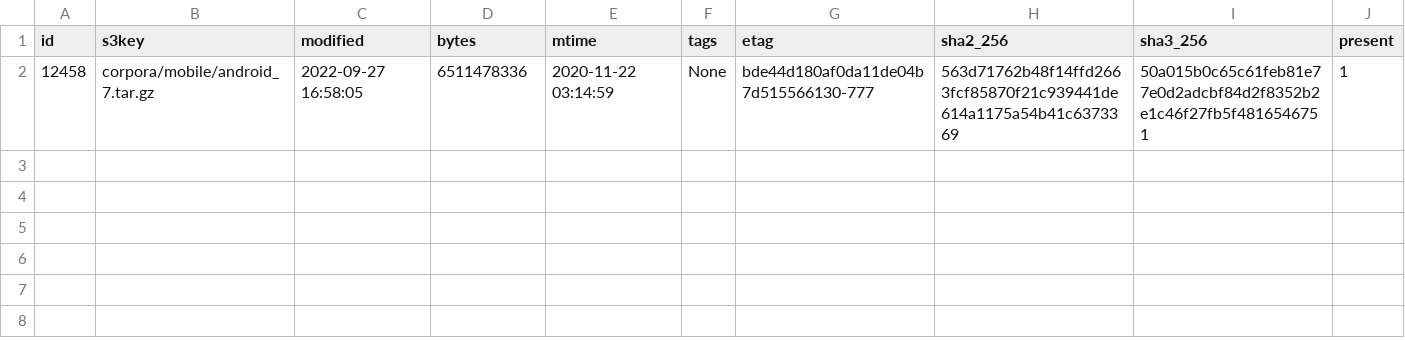
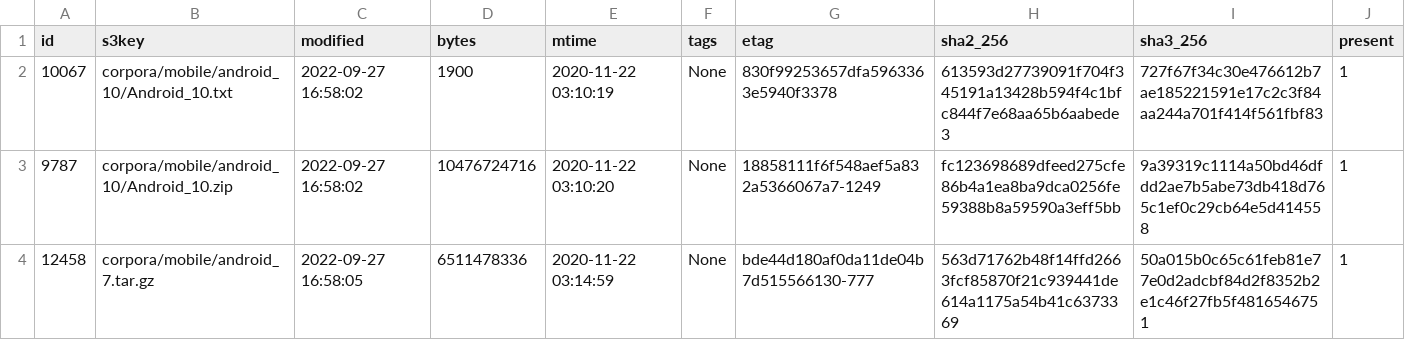
Before and after one commit to casework/CASE-Corpora, a TSV file: var/digital_corpora_index.tsv, drawn as a sheet.

```diff
--- a/var/digital_corpora_index.tsv
+++ b/var/digital_corpora_index.tsv
@@ -1,2 +1,4 @@
 id	s3key	modified	bytes	mtime	tags	etag	sha2_256	sha3_256	present
+10067	corpora/mobile/android_10/Android_10.txt	2022-09-27 16:58:02	1900	2020-11-22 03:10:19	None	830f99253657dfa5963363e5940f3378	613593d27739091f704f345191a13428b594f4c1bfc844f7e68aa65b6aabede3	727f67f34c30e476612b7ae185221591e17c2c3f84aa244a701f414f561fbf83	1
+9787	corpora/mobile/android_10/Android_10.zip	2022-09-27 16:58:02	10476724716	2020-11-22 03:10:20	None	18858111f6f548aef5a832a5366067a7-1249	fc123698689dfeed275cfe86b4a1ea8ba9dca0256fe59388b8a59590a3eff5bb	9a39319c1114a50bd46dfdd2ae7b5abe73db418d765c1ef0c29cb64e5d414558	1
 12458	corpora/mobile/android_7.tar.gz	2022-09-27 16:58:05	6511478336	2020-11-22 03:14:59	None	bde44d180af0da11de04b7d515566130-777	563d71762b48f14ffd2663fcf85870f21c939441de614a1175a54b41c6373369	50a015b0c65c61feb81e77e0d2adcbf84d2f8352b2e1c46f27fb5f4816546751	1
```
Also changed, not shown: 8 other files.
